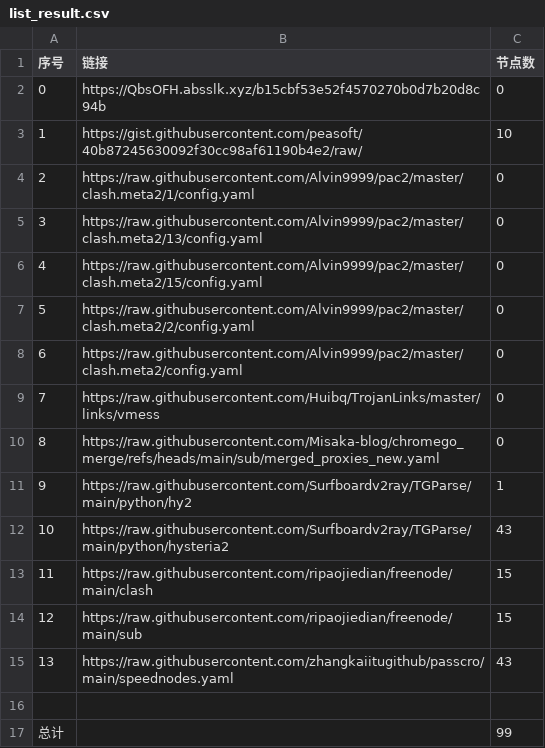
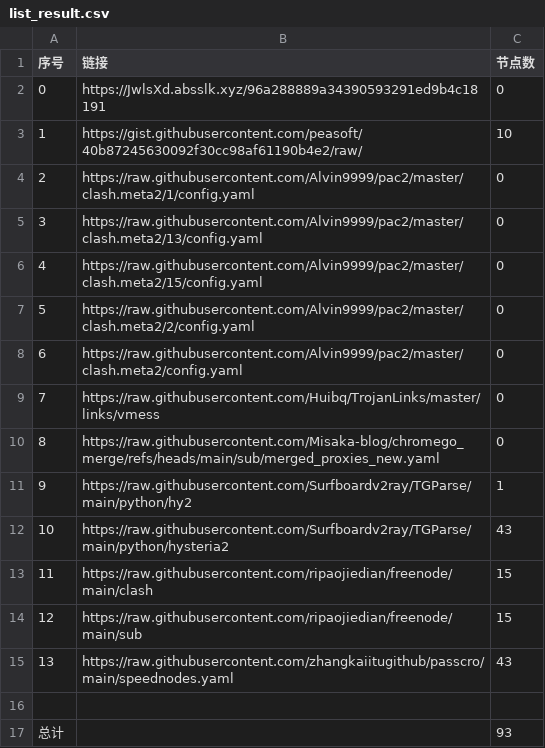
Before and after one commit to this-ooo/nmw, a CSV file: list_result.csv, drawn as a sheet.

```diff
--- a/list_result.csv
+++ b/list_result.csv
@@ -1,3 +1,3 @@
 序号,链接,节点数
-0,https://QbsOFH.absslk.xyz/b15cbf53e52f4570270b0d7b20d8c94b,0
+0,https://JwlsXd.absslk.xyz/96a288889a34390593291ed9b4c18191,0
 1,https://gist.githubusercontent.com/peasoft/40b87245630092f30cc98af61190b4e2/raw/,10
@@ -16,2 +16,2 @@
 
-总计,,99
+总计,,93
```
Also changed, not shown: 9 other files.
